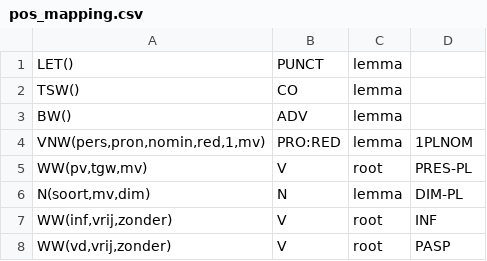
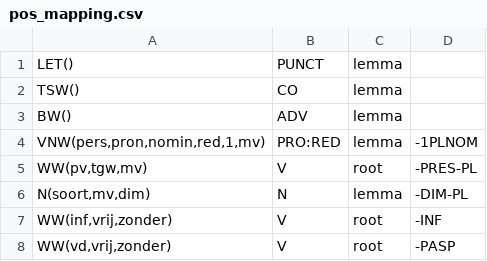
Before and after one commit to CentreForDigitalHumanities/anncor-scripts, a CSV file: conversion/data/pos_mapping.csv, drawn as a sheet.

Commit message:
Added some explanation for the POS mapping. #10

```diff
--- a/conversion/data/pos_mapping.csv
+++ b/conversion/data/pos_mapping.csv
@@ -3,6 +3,6 @@ TSW();CO;lemma;
 BW();ADV;lemma;
-VNW(pers,pron,nomin,red,1,mv);PRO:RED;lemma;1PLNOM
-WW(pv,tgw,mv);V;root;PRES-PL
-N(soort,mv,dim);N;lemma;DIM-PL
-WW(inf,vrij,zonder);V;root;INF
-WW(vd,vrij,zonder);V;root;PASP
+VNW(pers,pron,nomin,red,1,mv);PRO:RED;lemma;-1PLNOM
+WW(pv,tgw,mv);V;root;-PRES-PL
+N(soort,mv,dim);N;lemma;-DIM-PL
+WW(inf,vrij,zonder);V;root;-INF
+WW(vd,vrij,zonder);V;root;-PASP
```
Also changed, not shown: 1 other file.
